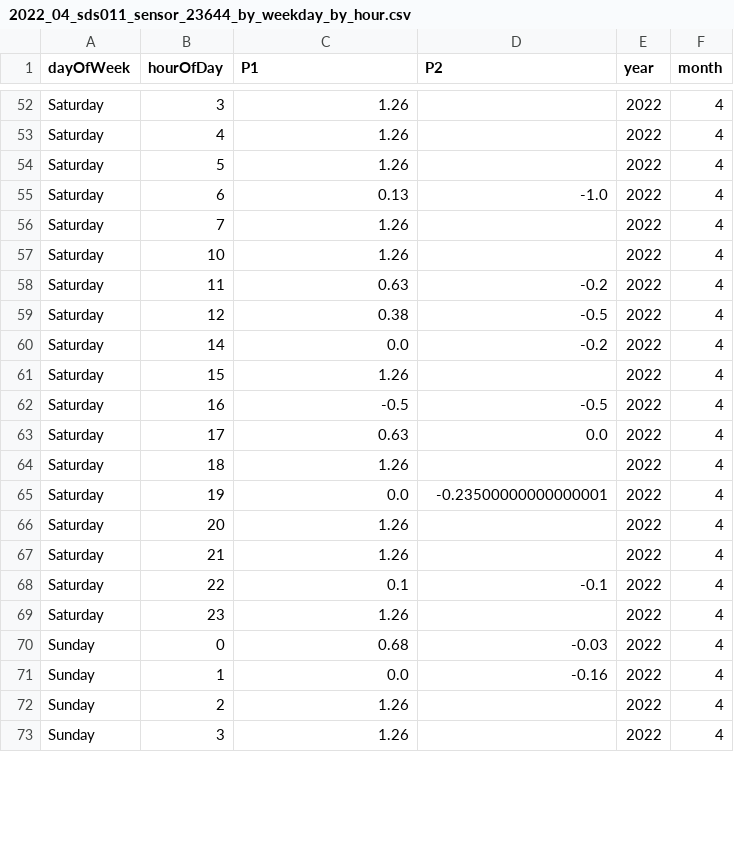
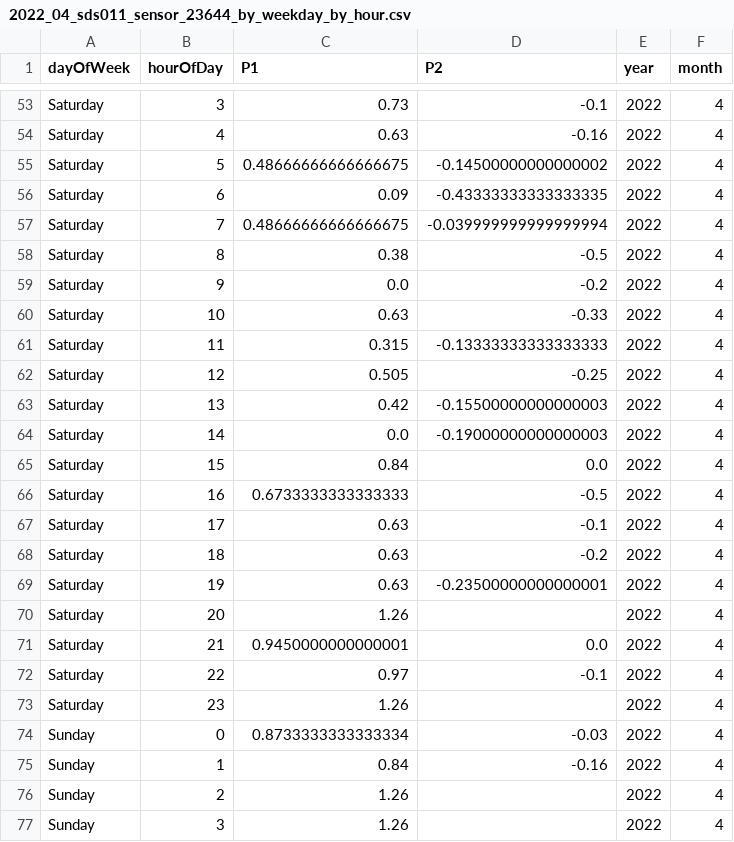
Before and after one commit to bristolapproach/luftdaten, a CSV file: data/luftdaten/aggregated/weekday_by_hour/2022_04_sds011_sensor_23644_by_weekday_by_hour.csv, drawn as a sheet; only a part is shown, gaps mark what is left out; addresses are those after the commit; the diff covers the shown part only; the diff names each change by its address in the sheet, - before the commit and + after, or states it on an @@ line.

```diff
--- a/data/luftdaten/aggregated/weekday_by_hour/2022_04_sds011_sensor_23644_by_weekday_by_hour.csv
+++ b/data/luftdaten/aggregated/weekday_by_hour/2022_04_sds011_sensor_23644_by_weekday_by_hour.csv
-C53 (P1): 1.26
+C53 (P1): 0.73
-D53 (P2): (empty)
+D53 (P2): -0.1
-C54 (P1): 1.26
+C54 (P1): 0.63
-D54 (P2): (empty)
+D54 (P2): -0.16
-C55 (P1): 1.26
+C55 (P1): 0.48666666666666675
-D55 (P2): (empty)
+D55 (P2): -0.14500000000000002
-C56 (P1): 0.13
+C56 (P1): 0.09
-D56 (P2): -1.0
+D56 (P2): -0.43333333333333335
-C57 (P1): 1.26
+C57 (P1): 0.48666666666666675
-D57 (P2): (empty)
+D57 (P2): -0.039999999999999994
+row 58: Saturday | 8 | 0.38 | -0.5 | 2022 | 4
+row 59: Saturday | 9 | 0.0 | -0.2 | 2022 | 4
-C60 (P1): 1.26
+C60 (P1): 0.63
-D60 (P2): (empty)
+D60 (P2): -0.33
-C61 (P1): 0.63
+C61 (P1): 0.315
-D61 (P2): -0.2
+D61 (P2): -0.13333333333333333
-C62 (P1): 0.38
+C62 (P1): 0.505
-D62 (P2): -0.5
+D62 (P2): -0.25
+row 63: Saturday | 13 | 0.42 | -0.15500000000000003 | 2022 | 4
-D64 (P2): -0.2
+D64 (P2): -0.19000000000000003
-C65 (P1): 1.26
+C65 (P1): 0.84
-D65 (P2): (empty)
+D65 (P2): 0.0
-C66 (P1): -0.5
+C66 (P1): 0.6733333333333333
-D67 (P2): 0.0
+D67 (P2): -0.1
-C68 (P1): 1.26
+C68 (P1): 0.63
-D68 (P2): (empty)
+D68 (P2): -0.2
-C69 (P1): 0.0
+C69 (P1): 0.63
-C71 (P1): 1.26
+C71 (P1): 0.9450000000000001
-D71 (P2): (empty)
+D71 (P2): 0.0
-C72 (P1): 0.1
+C72 (P1): 0.97
-C74 (P1): 0.68
+C74 (P1): 0.8733333333333334
-C75 (P1): 0.0
+C75 (P1): 0.84
```
Also changed, not shown: 2 added rows and 72 edited cells elsewhere in this file, data/luftdaten/aggregated/weekday_by_hour/2022_04_sds011_sensor_23646_by_weekday_by_hour.csv, 2 other files.
